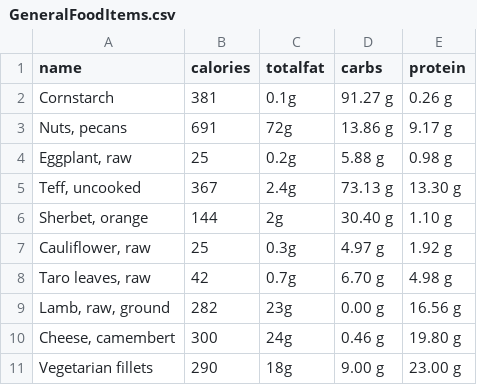
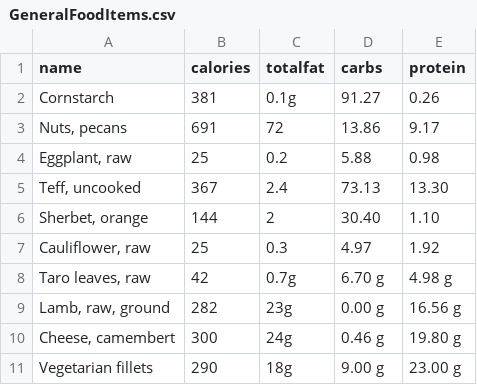
Before and after one commit to Daniel6278/Fitness-Tracker, a CSV file: RowdyEatsV2/app/src/main/assets/csv/GeneralFoodItems.csv, drawn as a sheet; only a part is shown.

```diff
--- a/RowdyEatsV2/app/src/main/assets/csv/GeneralFoodItems.csv
+++ b/RowdyEatsV2/app/src/main/assets/csv/GeneralFoodItems.csv
@@ -1,8 +1,8 @@
 name,calories,totalfat,carbs,protein
-Cornstarch,381,0.1g,91.27 g,0.26 g
-"Nuts, pecans",691,72g,13.86 g,9.17 g
-"Eggplant, raw",25,0.2g,5.88 g,0.98 g
-"Teff, uncooked",367,2.4g,73.13 g,13.30 g
-"Sherbet, orange",144,2g,30.40 g,1.10 g
-"Cauliflower, raw",25,0.3g,4.97 g,1.92 g
+Cornstarch,381,0.1g,91.27,0.26
+"Nuts, pecans",691,72,13.86,9.17
+"Eggplant, raw",25,0.2,5.88,0.98
+"Teff, uncooked",367,2.4,73.13,13.30
+"Sherbet, orange",144,2,30.40,1.10
+"Cauliflower, raw",25,0.3,4.97,1.92
 "Taro leaves, raw",42,0.7g,6.70 g,4.98 g
```
Also changed, not shown: RowdyEatsV2/app/src/main/assets/csv/RoadRunnerCafe.csv, RowdyEatsV2/app/src/main/assets/csv/Weekly Meals - Sheet1.csv.
